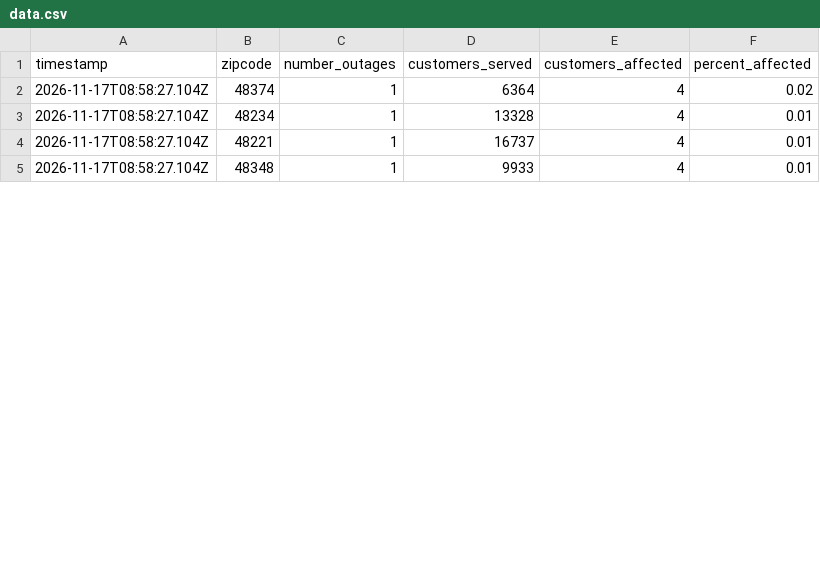
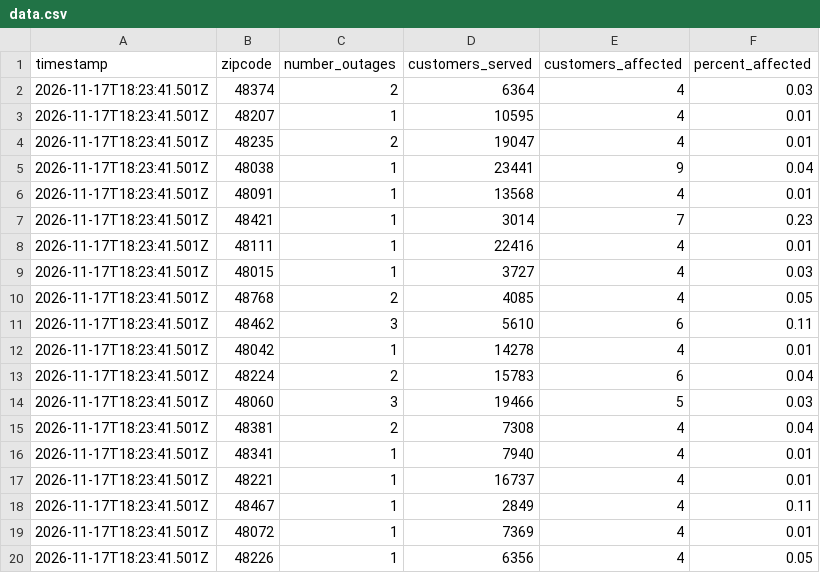
Before and after one commit to michigandaily/dte-outage-tracker, a CSV file: data.csv, drawn as a sheet; only a part is shown; the diff covers the shown part only.

```diff
--- a/data.csv
+++ b/data.csv
@@ -1,5 +1,20 @@
 timestamp,zipcode,number_outages,customers_served,customers_affected,percent_affected
-2026-11-17T08:58:27.104Z,48374,1,6364,4,0.02
-2026-11-17T08:58:27.104Z,48234,1,13328,4,0.01
-2026-11-17T08:58:27.104Z,48221,1,16737,4,0.01
-2026-11-17T08:58:27.104Z,48348,1,9933,4,0.01
+2026-11-17T18:23:41.501Z,48374,2,6364,4,0.03
+2026-11-17T18:23:41.501Z,48207,1,10595,4,0.01
+2026-11-17T18:23:41.501Z,48235,2,19047,4,0.01
+2026-11-17T18:23:41.501Z,48038,1,23441,9,0.04
+2026-11-17T18:23:41.501Z,48091,1,13568,4,0.01
+2026-11-17T18:23:41.501Z,48421,1,3014,7,0.23
+2026-11-17T18:23:41.501Z,48111,1,22416,4,0.01
+2026-11-17T18:23:41.501Z,48015,1,3727,4,0.03
+2026-11-17T18:23:41.501Z,48768,2,4085,4,0.05
+2026-11-17T18:23:41.501Z,48462,3,5610,6,0.11
+2026-11-17T18:23:41.501Z,48042,1,14278,4,0.01
+2026-11-17T18:23:41.501Z,48224,2,15783,6,0.04
+2026-11-17T18:23:41.501Z,48060,3,19466,5,0.03
+2026-11-17T18:23:41.501Z,48381,2,7308,4,0.04
+2026-11-17T18:23:41.501Z,48341,1,7940,4,0.01
+2026-11-17T18:23:41.501Z,48221,1,16737,4,0.01
+2026-11-17T18:23:41.501Z,48467,1,2849,4,0.11
+2026-11-17T18:23:41.501Z,48072,1,7369,4,0.01
+2026-11-17T18:23:41.501Z,48226,1,6356,4,0.05
```
Also changed, not shown: 15 added rows and 3 edited cells elsewhere in this file, 2 other files.
